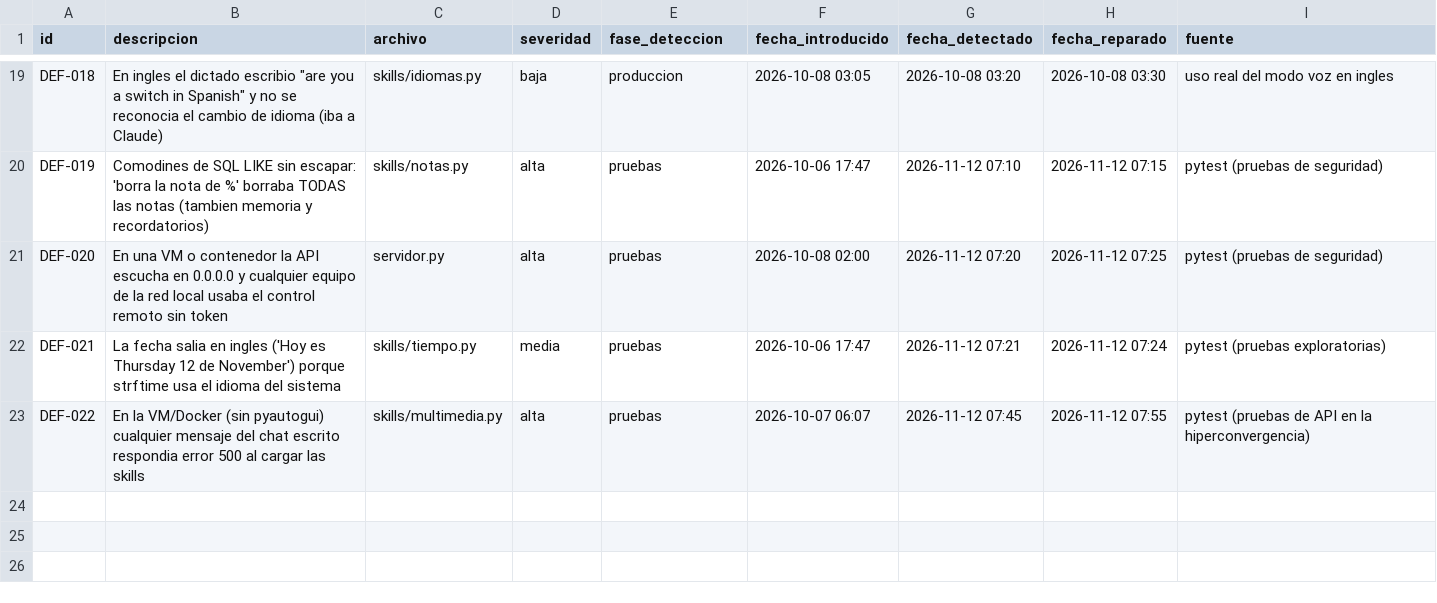
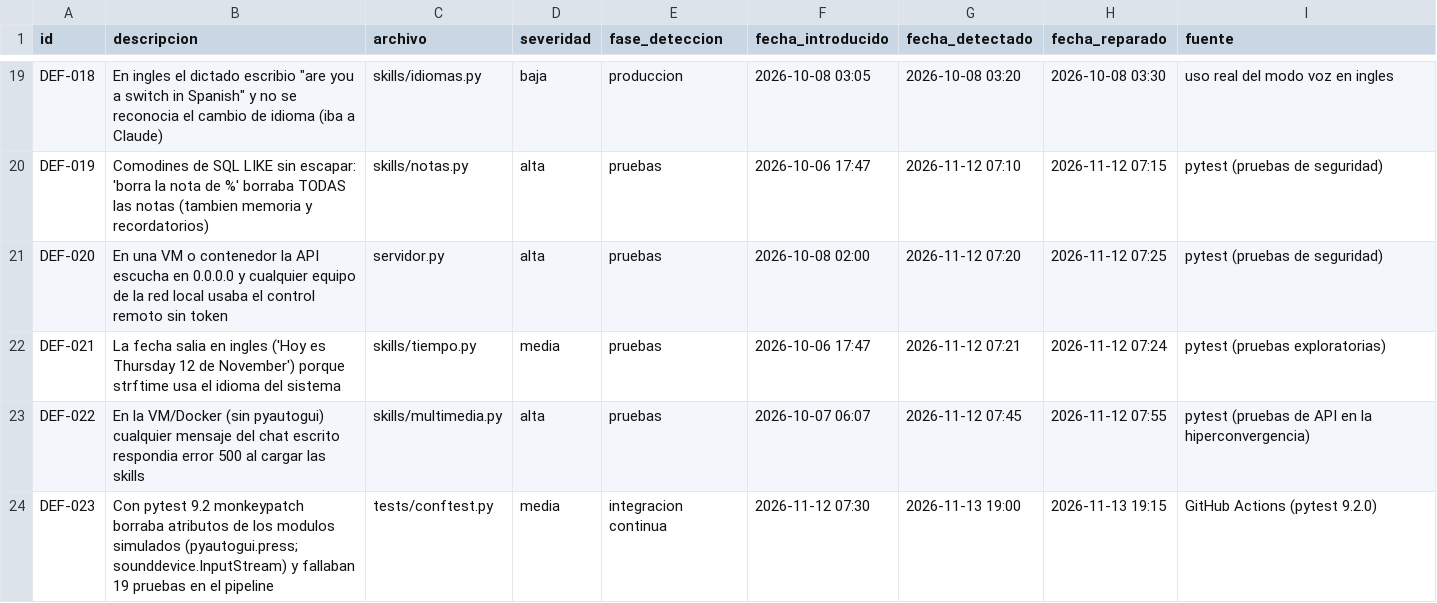
Before and after one commit to Favelalvara01/azmuth-devops, a CSV file: metricas/datos/defectos.csv, drawn as a sheet; only a part is shown, gaps mark what is left out.

Commit message:
Registrar DEF-023 (pruebas incompatibles con pytest 9.2)

```diff
--- a/metricas/datos/defectos.csv
+++ b/metricas/datos/defectos.csv
@@ -23 +23,2 @@ DEF-021,La fecha salia en ingles ('Hoy es Thursday 12 de November') porque strft
 DEF-022,En la VM/Docker (sin pyautogui) cualquier mensaje del chat escrito respondia error 500 al cargar las skills,skills/multimedia.py,alta,pruebas,2026-10-07 06:07,2026-11-12 07:45,2026-11-12 07:55,pytest (pruebas de API en la hiperconvergencia)
+DEF-023,Con pytest 9.2 monkeypatch borraba atributos de los modulos simulados (pyautogui.press; sounddevice.InputStream) y fallaban 19 pruebas en el pipeline,tests/conftest.py,media,integracion continua,2026-11-12 07:30,2026-11-13 19:00,2026-11-13 19:15,GitHub Actions (pytest 9.2.0)
```
